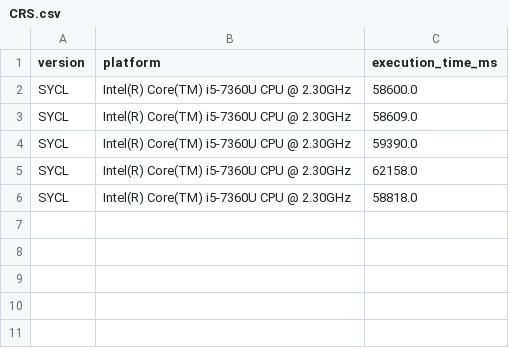
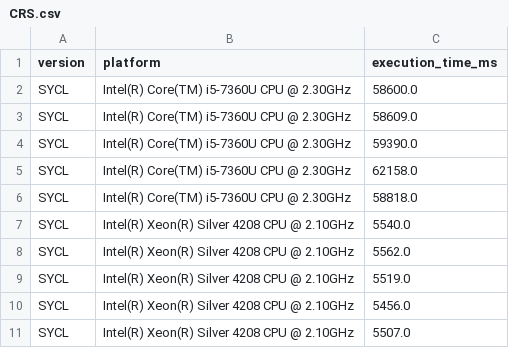
Before and after one commit to menotti/oil_gas_fpga, a CSV file: apps/CRS/CRS.csv, drawn as a sheet; the diff names each change by its address in the sheet, - before the commit and + after, or states it on an @@ line.

```diff
--- a/apps/CRS/CRS.csv
+++ b/apps/CRS/CRS.csv
+row 7: SYCL | Intel(R) Xeon(R) Silver 4208 CPU @ 2.10GHz | 5540.0
+row 8: SYCL | Intel(R) Xeon(R) Silver 4208 CPU @ 2.10GHz | 5562.0
+row 9: SYCL | Intel(R) Xeon(R) Silver 4208 CPU @ 2.10GHz | 5519.0
+row 10: SYCL | Intel(R) Xeon(R) Silver 4208 CPU @ 2.10GHz | 5456.0
+row 11: SYCL | Intel(R) Xeon(R) Silver 4208 CPU @ 2.10GHz | 5507.0
```
Also changed, not shown: apps/27stencil/27stencil.csv, apps/CMP/CMP.csv, 3 other files.
